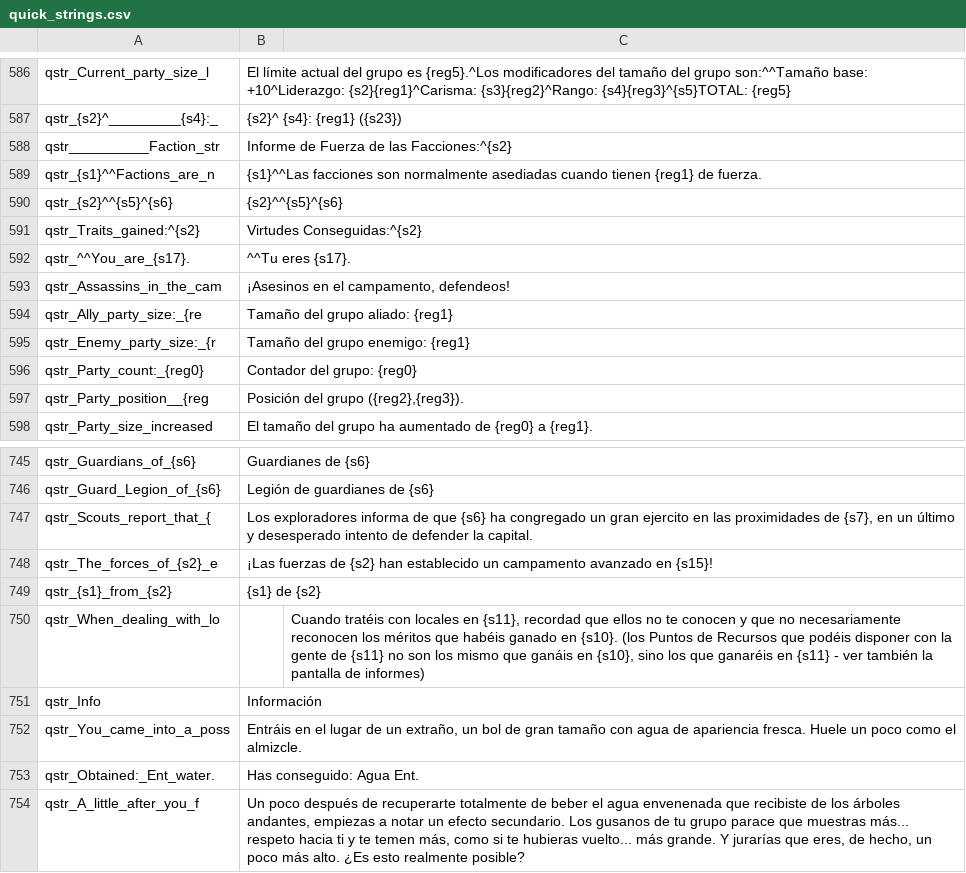
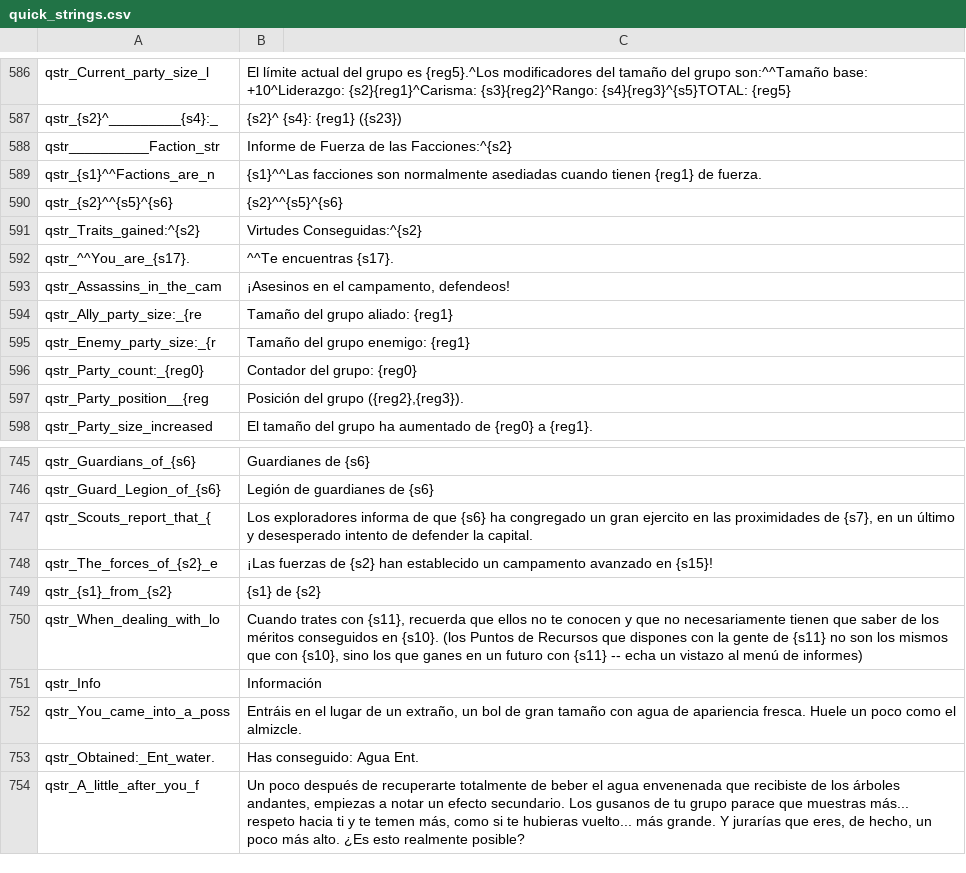
Before and after one commit to Swyter/tld, a CSV file: Languages/es/quick_strings.csv, drawn as a sheet; only a part is shown, gaps mark what is left out.

```diff
--- a/Languages/es/quick_strings.csv
+++ b/Languages/es/quick_strings.csv
@@ -591,3 +591,3 @@ qstr_{s2}^^{s5}^{s6}|{s2}^^{s5}^{s6}
 qstr_Traits_gained:^{s2}|Virtudes Conseguidas:^{s2}
-qstr_^^You_are_{s17}.|^^Tu eres {s17}.
+qstr_^^You_are_{s17}.|^^Te encuentras {s17}.
 qstr_Assassins_in_the_cam|¡Asesinos en el campamento, defendeos!
@@ -749,3 +749,3 @@ qstr_The_forces_of_{s2}_e|¡Las fuerzas de {s2} han establecido un campamento av
 qstr_{s1}_from_{s2}|{s1} de {s2}
-qstr_When_dealing_with_lo||Cuando tratéis con locales en {s11}, recordad que ellos no te conocen y que no necesariamente reconocen los méritos que habéis ganado en {s10}. (los Puntos de Recursos que podéis disponer con la gente de {s11} no son los mismo que ganáis en {s10}, sino los que ganaréis en {s11} - ver también la pantalla de informes)
+qstr_When_dealing_with_lo|Cuando trates con {s11}, recuerda que ellos no te conocen y que no necesariamente tienen que saber de los méritos conseguidos en {s10}. (los Puntos de Recursos que dispones con la gente de {s11} no son los mismos que con {s10}, sino los que ganes en un futuro con {s11} -- echa un vistazo al menú de informes)
 qstr_Info|Información
```
Also changed, not shown: Languages/de/skins.csv.
